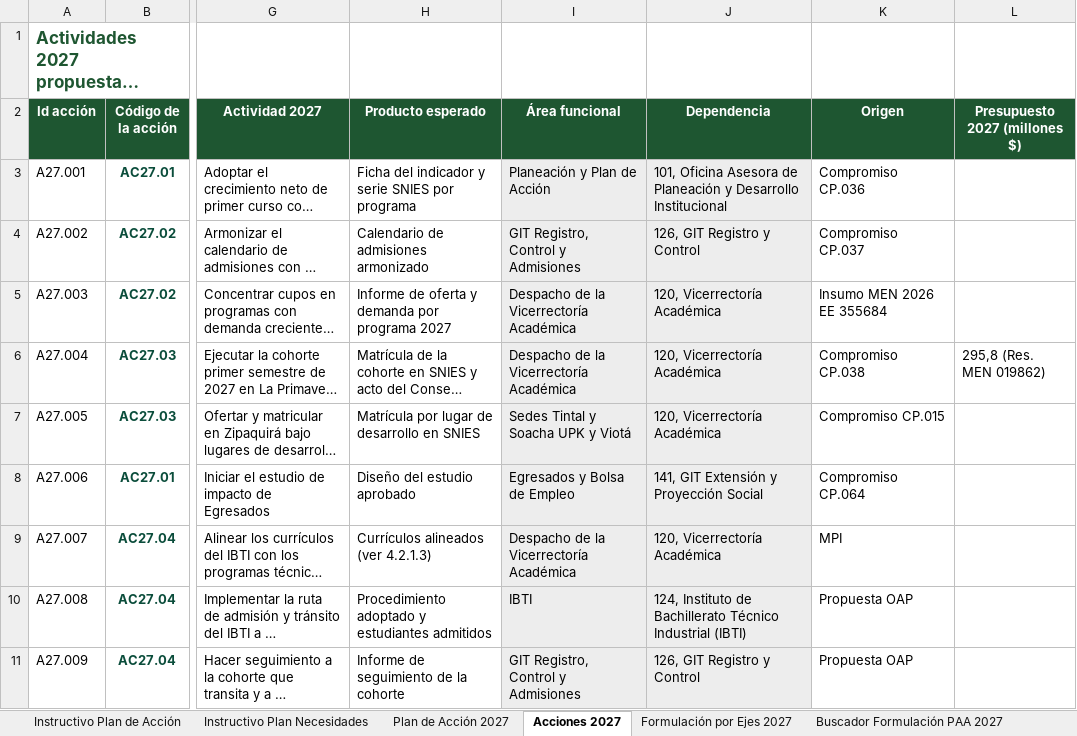
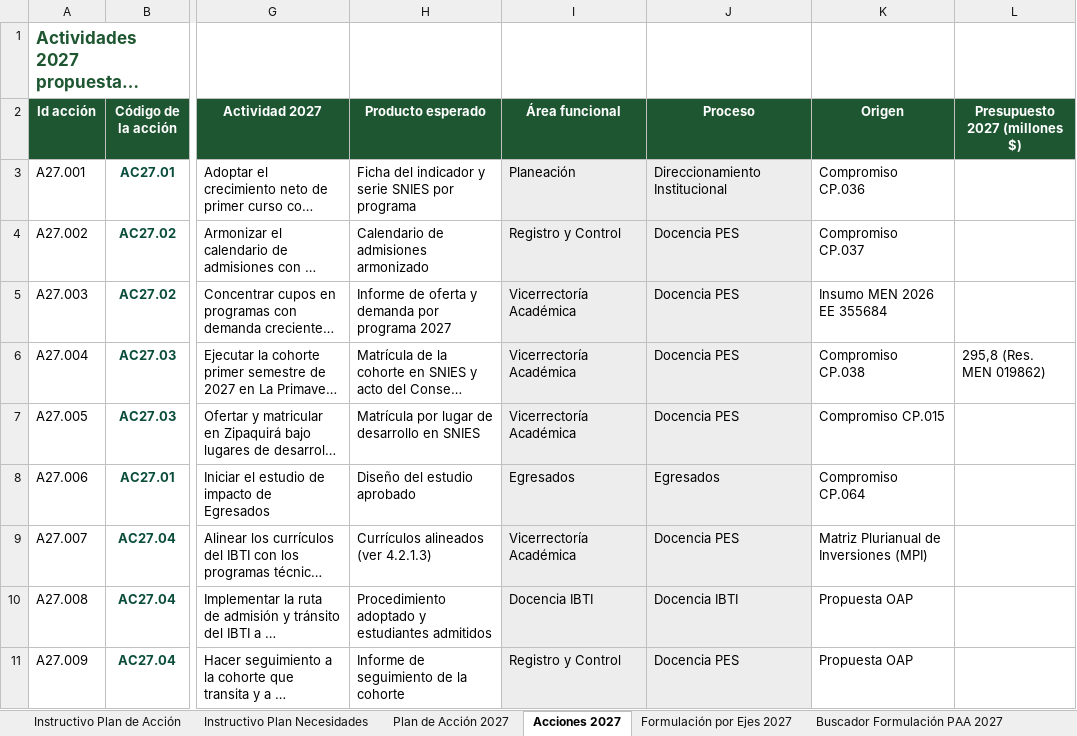
Before and after one commit to famaos08-stack/jornada-planeacion-2027-etitc, an Excel workbook: assets/plantillas/Plantilla_Plan_de_Accion_2027.xlsx, sheet Acciones 2027, drawn as a sheet; only a part is shown, gaps mark what is left out; long unchanged cells end in …; values as stored, in another font and other column widths than the file's, no borders; the diff covers the shown part only; the diff names each change by its address in the sheet, - before the commit and + after, or states it on an @@ line.

```diff
--- a/assets/plantillas/Plantilla_Plan_de_Accion_2027.xlsx (sheet Acciones 2027)
+++ b/assets/plantillas/Plantilla_Plan_de_Accion_2027.xlsx (sheet Acciones 2027)
-J2: Dependencia
+J2: Proceso
-I3 (Área funcional): Planeación y Plan de Acción
+I3 (Área funcional): Planeación
-J3 (Proceso): 101, Oficina Asesora de Planeación y Desarrollo Institucional
+J3 (Proceso): Direccionamiento Institucional
-I4 (Área funcional): GIT Registro, Control y Admisiones
+I4 (Área funcional): Registro y Control
-J4 (Proceso): 126, GIT Registro y Control
+J4 (Proceso): Docencia PES
-I5:I6 (Área funcional): Despacho de la Vicerrectoría Académica
+I5:I6 (Área funcional): Vicerrectoría Académica
-J5:J7 (Proceso): 120, Vicerrectoría Académica
+J5:J7 (Proceso): Docencia PES
-I7 (Área funcional): Sedes Tintal y Soacha UPK y Viotá
+I7 (Área funcional): Vicerrectoría Académica
-I8 (Área funcional): Egresados y Bolsa de Empleo
+I8 (Área funcional): Egresados
-J8 (Proceso): 141, GIT Extensión y Proyección Social
+J8 (Proceso): Egresados
-I9 (Área funcional): Despacho de la Vicerrectoría Académica
+I9 (Área funcional): Vicerrectoría Académica
-J9 (Proceso): 120, Vicerrectoría Académica
+J9 (Proceso): Docencia PES
-K9 (Origen): MPI
+K9 (Origen): Matriz Plurianual de Inversiones (MPI)
-I10 (Área funcional): IBTI
+I10 (Área funcional): Docencia IBTI
-J10 (Proceso): 124, Instituto de Bachillerato Técnico Industrial (IBTI)
+J10 (Proceso): Docencia IBTI
-I11 (Área funcional): GIT Registro, Control y Admisiones
+I11 (Área funcional): Registro y Control
-J11 (Proceso): 126, GIT Registro y Control
+J11 (Proceso): Docencia PES
```
Also changed, not shown: 356 edited cells elsewhere in this sheet, sheet Formulación por Ejes 2027, sheet Buscador Formulación PAA 2027, sheet Plan de Acción 2027, sheet Instructivo Plan Necesidades, sheet Instructivo Plan de Acción, sheet PlandeNecesidades, 12 other files.
